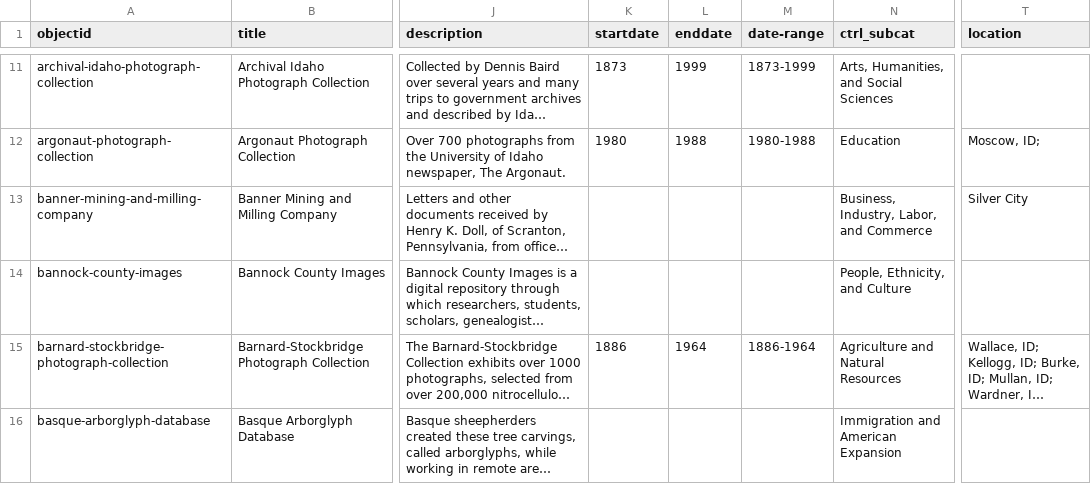
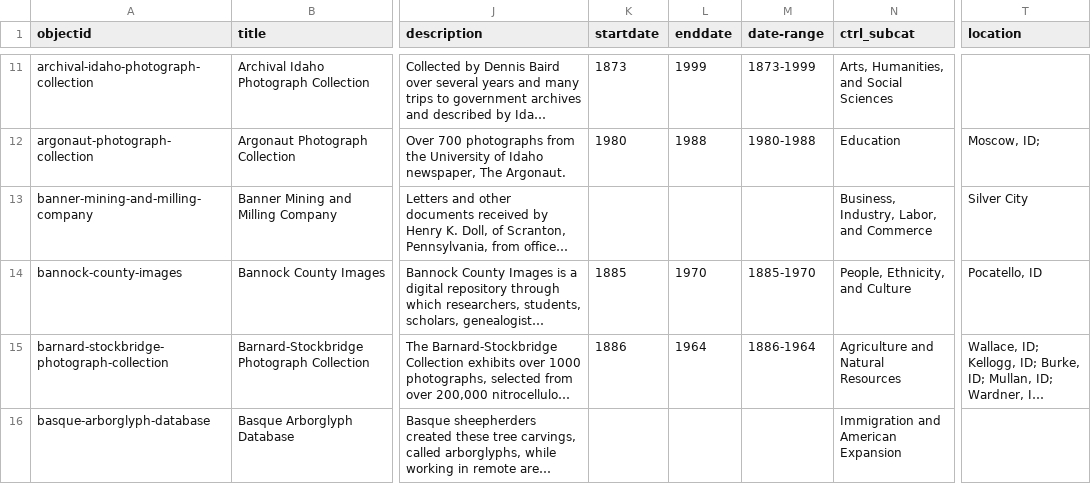
Before and after one commit to uidaholib/dloi-csv, a CSV file: _data/dloi.csv, drawn as a sheet; only a part is shown, gaps mark what is left out; long unchanged cells end in …; the diff covers the shown part only; the diff names each change by its address in the sheet, - before the commit and + after, or states it on an @@ line.

```diff
--- a/_data/dloi.csv
+++ b/_data/dloi.csv
-K14 (startdate): (empty)
+K14 (startdate): 1885
-L14 (enddate): (empty)
+L14 (enddate): 1970
-M14 (date-range): (empty)
+M14 (date-range): 1885-1970
-T14 (location): (empty)
+T14 (location): Pocatello, ID
```
Also changed, not shown: 33 edited cells elsewhere in this file, 3 other files.
